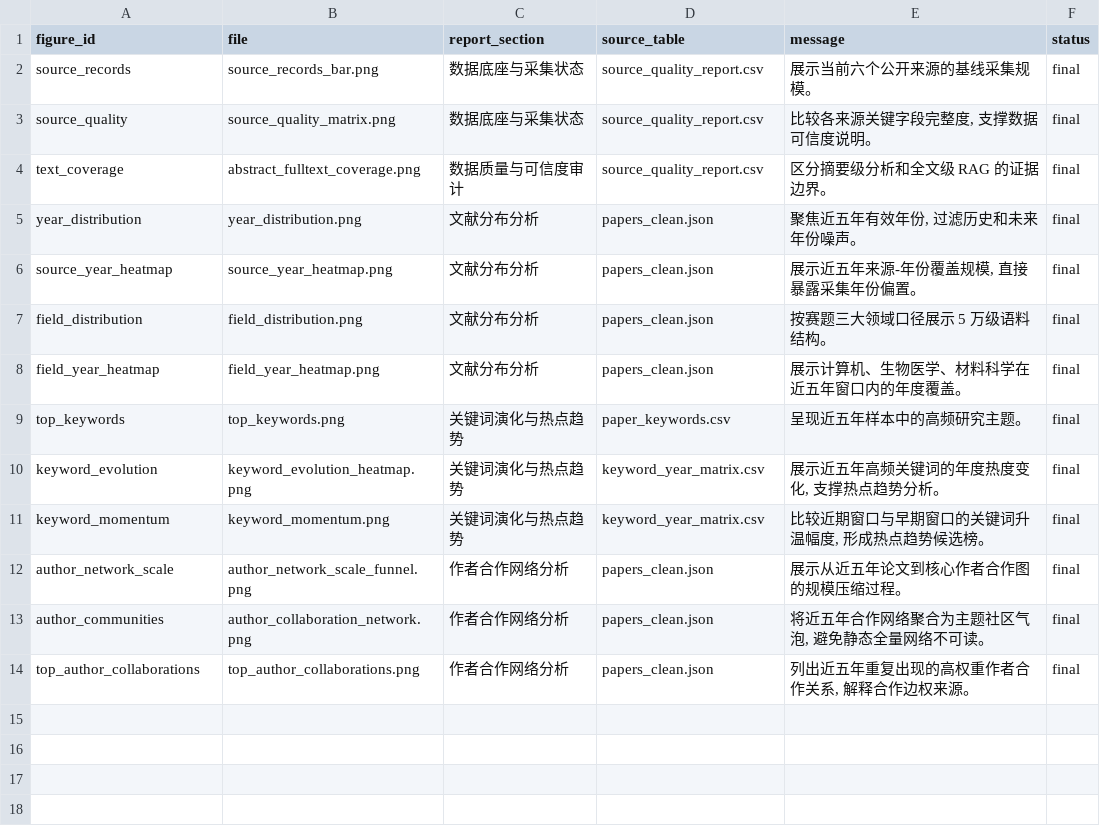
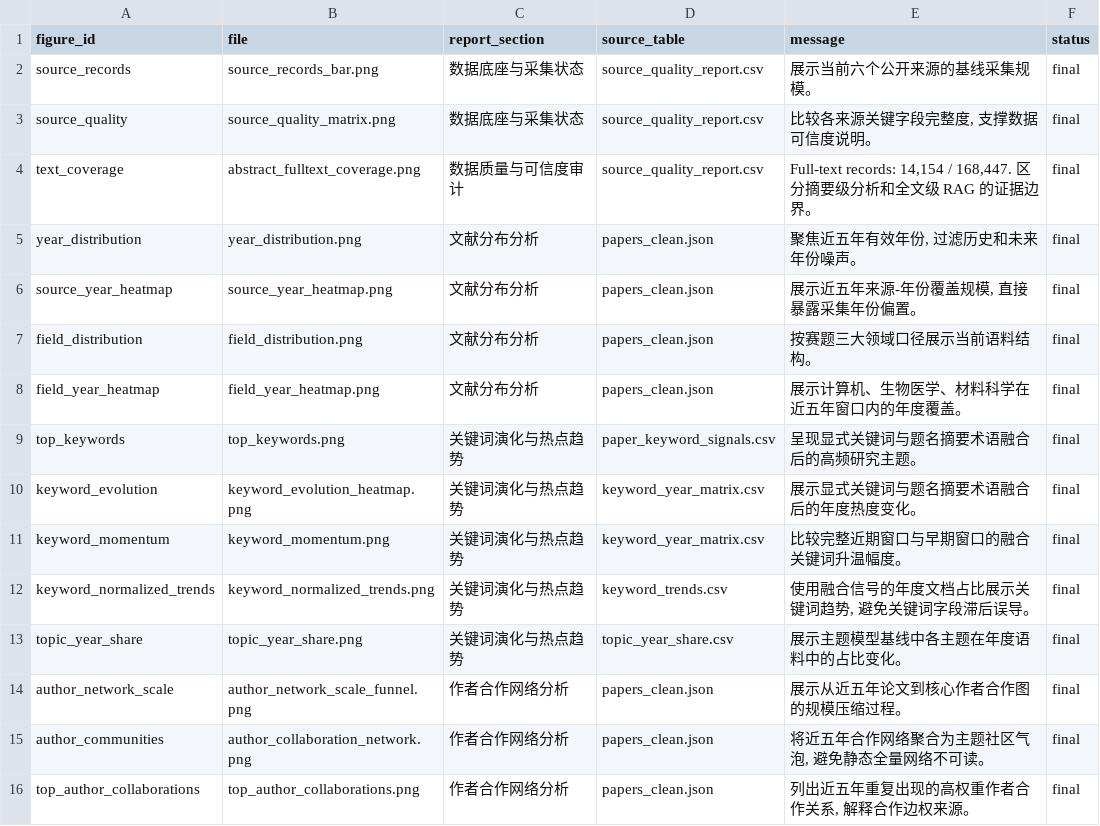
Before and after one commit to Timcai06/SciScope, a CSV file: output/assets/sciscope_data_report/figure_manifest.csv, drawn as a sheet.

Commit message:
Improve data report trends and fulltext tooling

```diff
--- a/output/assets/sciscope_data_report/figure_manifest.csv
+++ b/output/assets/sciscope_data_report/figure_manifest.csv
@@ -3,10 +3,12 @@ source_records,source_records_bar.png,数据底座与采集状态,source_quality
 source_quality,source_quality_matrix.png,数据底座与采集状态,source_quality_report.csv,"比较各来源关键字段完整度, 支撑数据可信度说明。",final
-text_coverage,abstract_fulltext_coverage.png,数据质量与可信度审计,source_quality_report.csv,区分摘要级分析和全文级 RAG 的证据边界。,final
+text_coverage,abstract_fulltext_coverage.png,数据质量与可信度审计,source_quality_report.csv,"Full-text records: 14,154 / 168,447. 区分摘要级分析和全文级 RAG 的证据边界。",final
 year_distribution,year_distribution.png,文献分布分析,papers_clean.json,"聚焦近五年有效年份, 过滤历史和未来年份噪声。",final
 source_year_heatmap,source_year_heatmap.png,文献分布分析,papers_clean.json,"展示近五年来源-年份覆盖规模, 直接暴露采集年份偏置。",final
-field_distribution,field_distribution.png,文献分布分析,papers_clean.json,按赛题三大领域口径展示 5 万级语料结构。,final
+field_distribution,field_distribution.png,文献分布分析,papers_clean.json,按赛题三大领域口径展示当前语料结构。,final
 field_year_heatmap,field_year_heatmap.png,文献分布分析,papers_clean.json,展示计算机、生物医学、材料科学在近五年窗口内的年度覆盖。,final
-top_keywords,top_keywords.png,关键词演化与热点趋势,paper_keywords.csv,呈现近五年样本中的高频研究主题。,final
-keyword_evolution,keyword_evolution_heatmap.png,关键词演化与热点趋势,keyword_year_matrix.csv,"展示近五年高频关键词的年度热度变化, 支撑热点趋势分析。",final
-keyword_momentum,keyword_momentum.png,关键词演化与热点趋势,keyword_year_matrix.csv,"比较近期窗口与早期窗口的关键词升温幅度, 形成热点趋势候选榜。",final
+top_keywords,top_keywords.png,关键词演化与热点趋势,paper_keyword_signals.csv,呈现显式关键词与题名摘要术语融合后的高频研究主题。,final
+keyword_evolution,keyword_evolution_heatmap.png,关键词演化与热点趋势,keyword_year_matrix.csv,展示显式关键词与题名摘要术语融合后的年度热度变化。,final
+keyword_momentum,keyword_momentum.png,关键词演化与热点趋势,keyword_year_matrix.csv,比较完整近期窗口与早期窗口的融合关键词升温幅度。,final
+keyword_normalized_trends,keyword_normalized_trends.png,关键词演化与热点趋势,keyword_trends.csv,"使用融合信号的年度文档占比展示关键词趋势, 避免关键词字段滞后误导。",final
+topic_year_share,topic_year_share.png,关键词演化与热点趋势,topic_year_share.csv,展示主题模型基线中各主题在年度语料中的占比变化。,final
 author_network_scale,author_network_scale_funnel.png,作者合作网络分析,papers_clean.json,展示从近五年论文到核心作者合作图的规模压缩过程。,final
```
Also changed, not shown: 43 other files.
